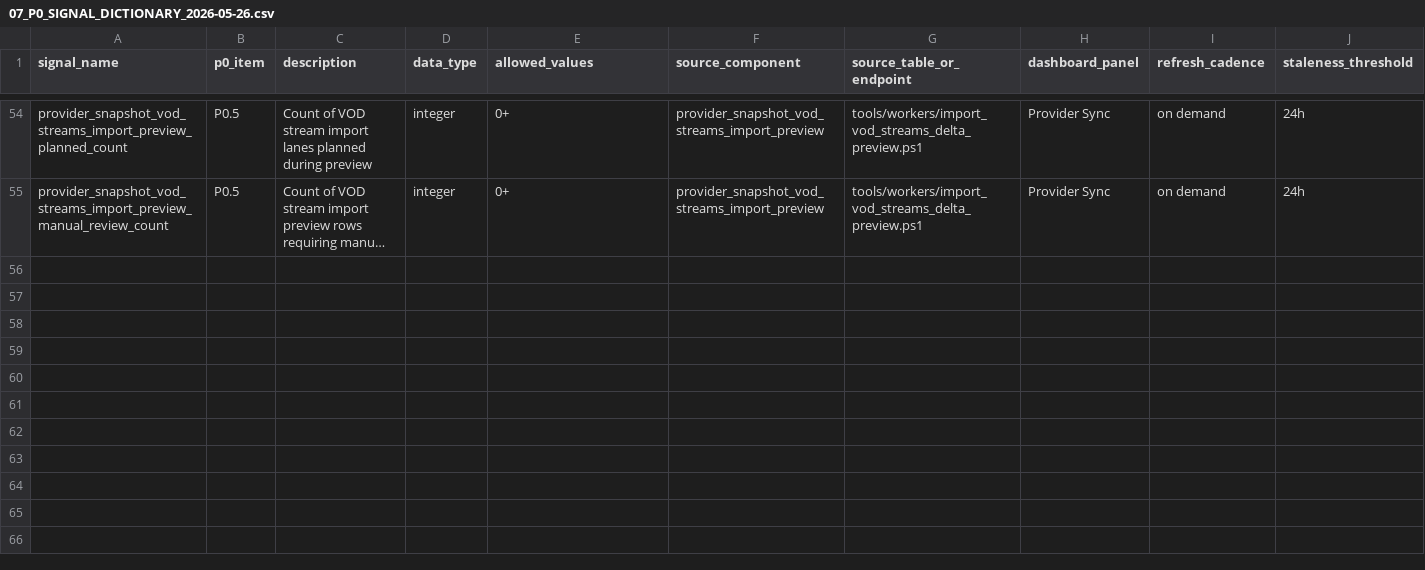
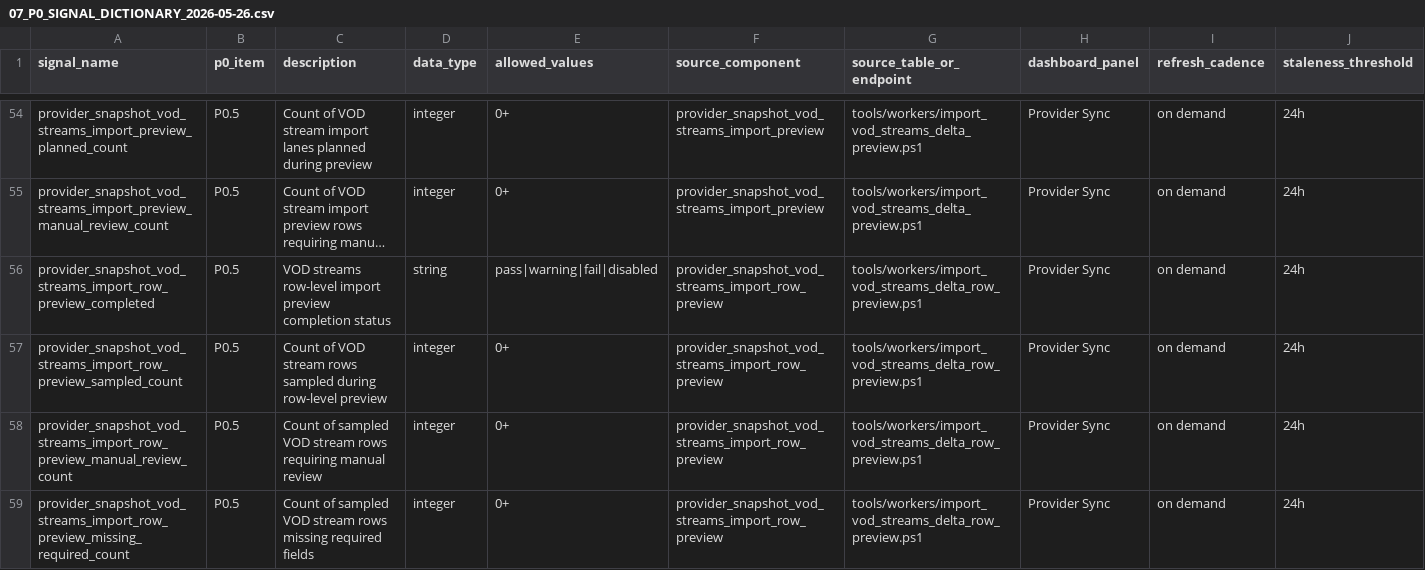
Before and after one commit to korcelp-wq/miratv_ingest, a CSV file: 07_P0_SIGNAL_DICTIONARY_2026-05-26.csv, drawn as a sheet; only a part is shown, gaps mark what is left out; long unchanged cells end in …; rows hold the shown columns only; the diff names each change by its address in the sheet, - before the commit and + after, or states it on an @@ line.

Commit message:
feat: preview vod streams row dispositions

```diff
--- a/07_P0_SIGNAL_DICTIONARY_2026-05-26.csv
+++ b/07_P0_SIGNAL_DICTIONARY_2026-05-26.csv
+row 56: provider_snapshot_vod_streams_import_row_preview_completed | P0.5 | VOD streams row-level import preview completion status | string | pass|warning|fail|disabled | provider_snapshot_vod_streams_import_row_preview | tools/workers/import_vod_streams_delta_row_preview.ps1 | Provider Sync | on demand | 24h
+row 57: provider_snapshot_vod_streams_import_row_preview_sampled_count | P0.5 | Count of VOD stream rows sampled during row-level preview | integer | 0+ | provider_snapshot_vod_streams_import_row_preview | tools/workers/import_vod_streams_delta_row_preview.ps1 | Provider Sync | on demand | 24h
+row 58: provider_snapshot_vod_streams_import_row_preview_manual_review_count | P0.5 | Count of sampled VOD stream rows requiring manual review | integer | 0+ | provider_snapshot_vod_streams_import_row_preview | tools/workers/import_vod_streams_delta_row_preview.ps1 | Provider Sync | on demand | 24h
+row 59: provider_snapshot_vod_streams_import_row_preview_missing_required_count | P0.5 | Count of sampled VOD stream rows missing required fields | integer | 0+ | provider_snapshot_vod_streams_import_row_preview | tools/workers/import_vod_streams_delta_row_preview.ps1 | Provider Sync | on demand | 24h
```
Also changed, not shown: 10_DASHBOARD_SIGNAL_MAPPING_2026-05-26.csv, 2 other files.
